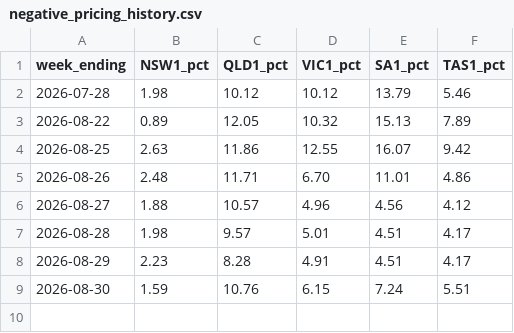
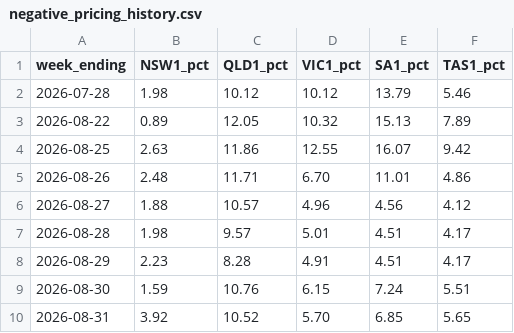
Before and after one commit to Hellijam9/nem-intelligence, a CSV file: state/negative_pricing_history.csv, drawn as a sheet.

```diff
--- a/state/negative_pricing_history.csv
+++ b/state/negative_pricing_history.csv
@@ -9 +9,2 @@ week_ending,NSW1_pct,QLD1_pct,VIC1_pct,SA1_pct,TAS1_pct
 2026-08-30,1.59,10.76,6.15,7.24,5.51
+2026-08-31,3.92,10.52,5.70,6.85,5.65
```
Also changed, not shown: state/coal_fleet_history.csv, 5 other files.
